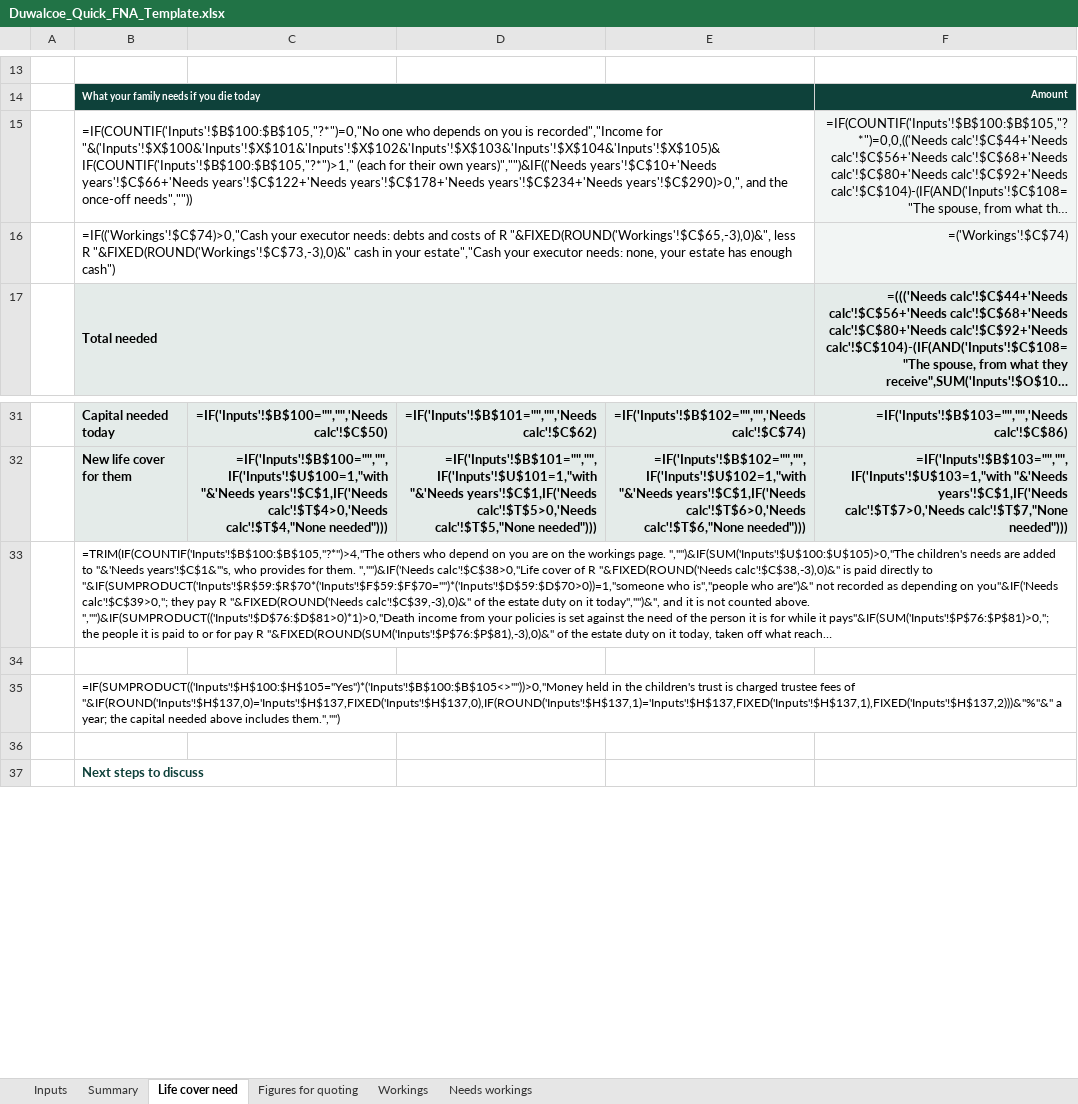
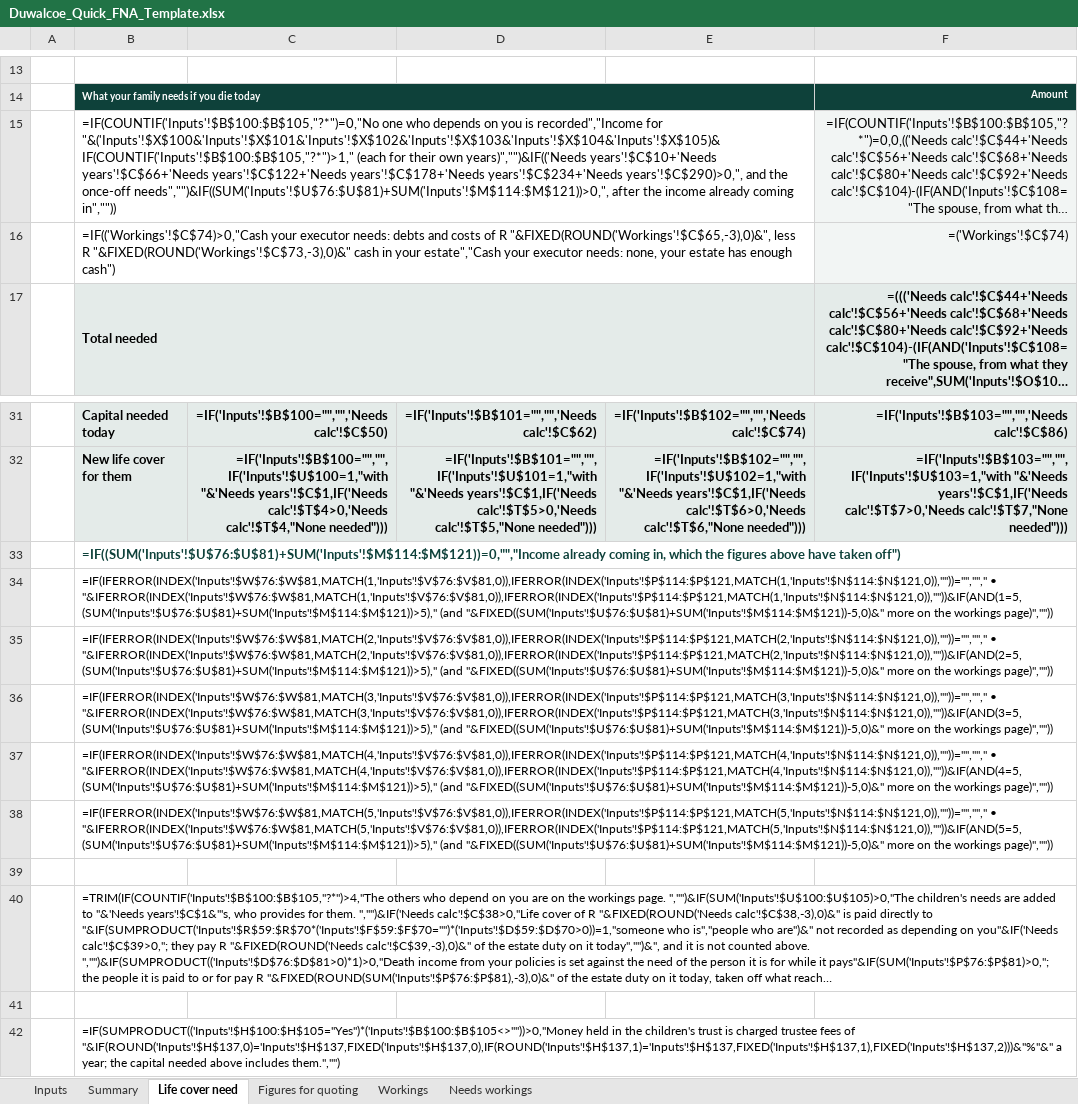
Before and after one commit to Hayesfinancial/Duwalcoe-Financial-Consultants, an Excel workbook: Duwalcoe_Quick_FNA_Template.xlsx, sheet Life cover need, drawn as a sheet; only a part is shown, gaps mark what is left out; the shorter side is filled out with more unchanged rows; long unchanged cells end in …; values as stored, in another font and other column widths than the file's, no borders; formulas without a stored value are shown as written; conditional formats not drawn; the diff names each change by its address in the sheet, - before the commit and + after, or states it on an @@ line.

```diff
--- a/Duwalcoe_Quick_FNA_Template.xlsx (sheet Life cover need)
+++ b/Duwalcoe_Quick_FNA_Template.xlsx (sheet Life cover need)
-B15: …the once-off needs",""))
+B15: …the once-off needs","")&IF((SUM('Inputs'!$U$76:$U$81)+SUM('Inputs'!$M$114:$M$121))>0,", after the income already coming in",""))
+row 33:  | =IF((SUM('Inputs'!$U$76:$U$81)+SUM('Inputs'!$M$114:$M$121))=0,"","Income already coming in, which the figures above have taken off")
+row 34:  | =IF(IFERROR(INDEX('Inputs'!$W$76:$W$81,MATCH(1,'Inputs'!$V$76:$V$81,0)),IFERROR(INDEX('Inputs'!$P$114:$P$121,MATCH(1,'Inputs'!$N$114:$N$121,0)),""))="",""," • "&IFERROR(INDEX('Inputs'!$W$76:$W$81,MATCH(1,'Inputs'!$V$76:$V$81,0)),IFERROR(INDEX('Inputs'!$P$114:$P$121,MATCH(1,'Inputs'!$N$114:$N$121,0)),""))&IF(AND(1=5,(SUM('Inputs'!$U$76:$U$81)+SUM('Inputs'!$M$114:$M$121))>5)," (and "&FIXED((SUM('Inputs'!$U$76:$U$81)+SUM('Inputs'!$M$114:$M$121))-5,0)&" more on the workings page)",""))
+row 35:  | =IF(IFERROR(INDEX('Inputs'!$W$76:$W$81,MATCH(2,'Inputs'!$V$76:$V$81,0)),IFERROR(INDEX('Inputs'!$P$114:$P$121,MATCH(2,'Inputs'!$N$114:$N$121,0)),""))="",""," • "&IFERROR(INDEX('Inputs'!$W$76:$W$81,MATCH(2,'Inputs'!$V$76:$V$81,0)),IFERROR(INDEX('Inputs'!$P$114:$P$121,MATCH(2,'Inputs'!$N$114:$N$121,0)),""))&IF(AND(2=5,(SUM('Inputs'!$U$76:$U$81)+SUM('Inputs'!$M$114:$M$121))>5)," (and "&FIXED((SUM('Inputs'!$U$76:$U$81)+SUM('Inputs'!$M$114:$M$121))-5,0)&" more on the workings page)",""))
+row 36:  | =IF(IFERROR(INDEX('Inputs'!$W$76:$W$81,MATCH(3,'Inputs'!$V$76:$V$81,0)),IFERROR(INDEX('Inputs'!$P$114:$P$121,MATCH(3,'Inputs'!$N$114:$N$121,0)),""))="",""," • "&IFERROR(INDEX('Inputs'!$W$76:$W$81,MATCH(3,'Inputs'!$V$76:$V$81,0)),IFERROR(INDEX('Inputs'!$P$114:$P$121,MATCH(3,'Inputs'!$N$114:$N$121,0)),""))&IF(AND(3=5,(SUM('Inputs'!$U$76:$U$81)+SUM('Inputs'!$M$114:$M$121))>5)," (and "&FIXED((SUM('Inputs'!$U$76:$U$81)+SUM('Inputs'!$M$114:$M$121))-5,0)&" more on the workings page)",""))
+row 37:  | =IF(IFERROR(INDEX('Inputs'!$W$76:$W$81,MATCH(4,'Inputs'!$V$76:$V$81,0)),IFERROR(INDEX('Inputs'!$P$114:$P$121,MATCH(4,'Inputs'!$N$114:$N$121,0)),""))="",""," • "&IFERROR(INDEX('Inputs'!$W$76:$W$81,MATCH(4,'Inputs'!$V$76:$V$81,0)),IFERROR(INDEX('Inputs'!$P$114:$P$121,MATCH(4,'Inputs'!$N$114:$N$121,0)),""))&IF(AND(4=5,(SUM('Inputs'!$U$76:$U$81)+SUM('Inputs'!$M$114:$M$121))>5)," (and "&FIXED((SUM('Inputs'!$U$76:$U$81)+SUM('Inputs'!$M$114:$M$121))-5,0)&" more on the workings page)",""))
+row 38:  | =IF(IFERROR(INDEX('Inputs'!$W$76:$W$81,MATCH(5,'Inputs'!$V$76:$V$81,0)),IFERROR(INDEX('Inputs'!$P$114:$P$121,MATCH(5,'Inputs'!$N$114:$N$121,0)),""))="",""," • "&IFERROR(INDEX('Inputs'!$W$76:$W$81,MATCH(5,'Inputs'!$V$76:$V$81,0)),IFERROR(INDEX('Inputs'!$P$114:$P$121,MATCH(5,'Inputs'!$N$114:$N$121,0)),""))&IF(AND(5=5,(SUM('Inputs'!$U$76:$U$81)+SUM('Inputs'!$M$114:$M$121))>5)," (and "&FIXED((SUM('Inputs'!$U$76:$U$81)+SUM('Inputs'!$M$114:$M$121))-5,0)&" more on the workings page)",""))
+row 39: (empty)
```
Also changed, not shown: hidden cells, 1 other file.
